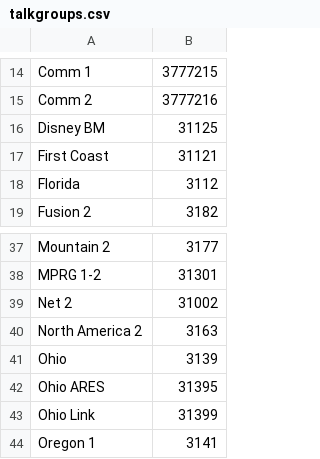
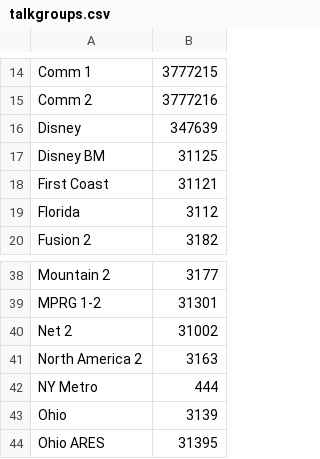
Before and after one commit to ktower/acb-config, a CSV file: talkgroups.csv, drawn as a sheet; only a part is shown, gaps mark what is left out; the shorter side is filled out with more unchanged rows; the diff names each change by its address in the sheet, - before the commit and + after, or states it on an @@ line.

```diff
--- a/talkgroups.csv
+++ b/talkgroups.csv
+row 16: Disney | 347639
+row 42: NY Metro | 444
```
Also changed, not shown: digital-repeaters.csv.
